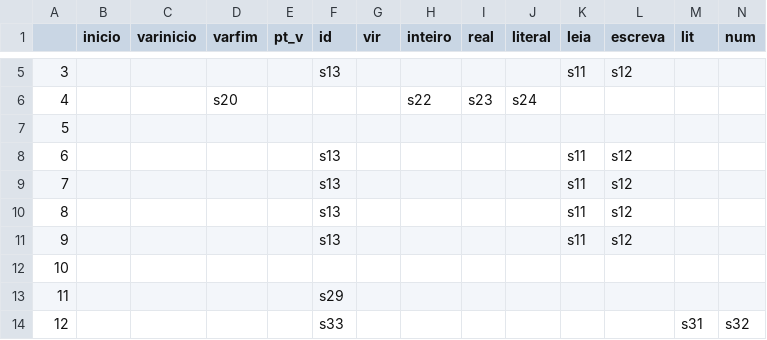
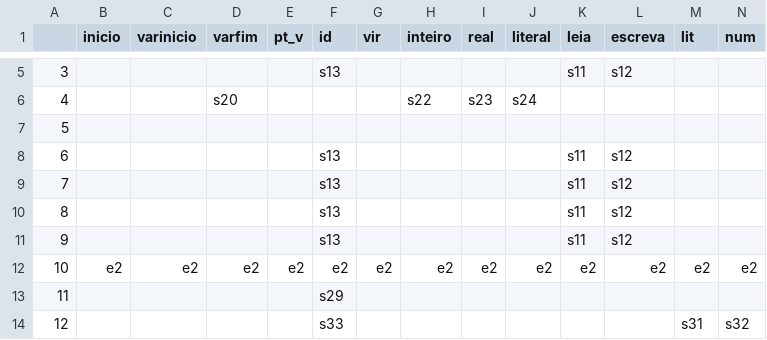
Before and after one commit to alphaonix/MGOL_Compiler, a CSV file: src/pda/states/ShiftReduce-Table.csv, drawn as a sheet; only a part is shown, gaps mark what is left out; the diff covers the shown part only; the diff names each change by its address in the sheet, - before the commit and + after, or states it on an @@ line.

```diff
--- a/src/pda/states/ShiftReduce-Table.csv
+++ b/src/pda/states/ShiftReduce-Table.csv
-B12 (inicio): (empty)
+B12 (inicio): e2
-C12 (varinicio): (empty)
+C12 (varinicio): e2
-D12 (varfim): (empty)
+D12 (varfim): e2
-E12 (pt_v): (empty)
+E12 (pt_v): e2
-F12 (id): (empty)
+F12 (id): e2
-G12 (vir): (empty)
+G12 (vir): e2
-H12 (inteiro): (empty)
+H12 (inteiro): e2
-I12 (real): (empty)
+I12 (real): e2
-J12 (literal): (empty)
+J12 (literal): e2
-K12 (leia): (empty)
+K12 (leia): e2
-L12 (escreva): (empty)
+L12 (escreva): e2
-M12 (lit): (empty)
+M12 (lit): e2
-N12 (num): (empty)
+N12 (num): e2
```
Also changed, not shown: 11 edited cells elsewhere in this file, 1 other file.
